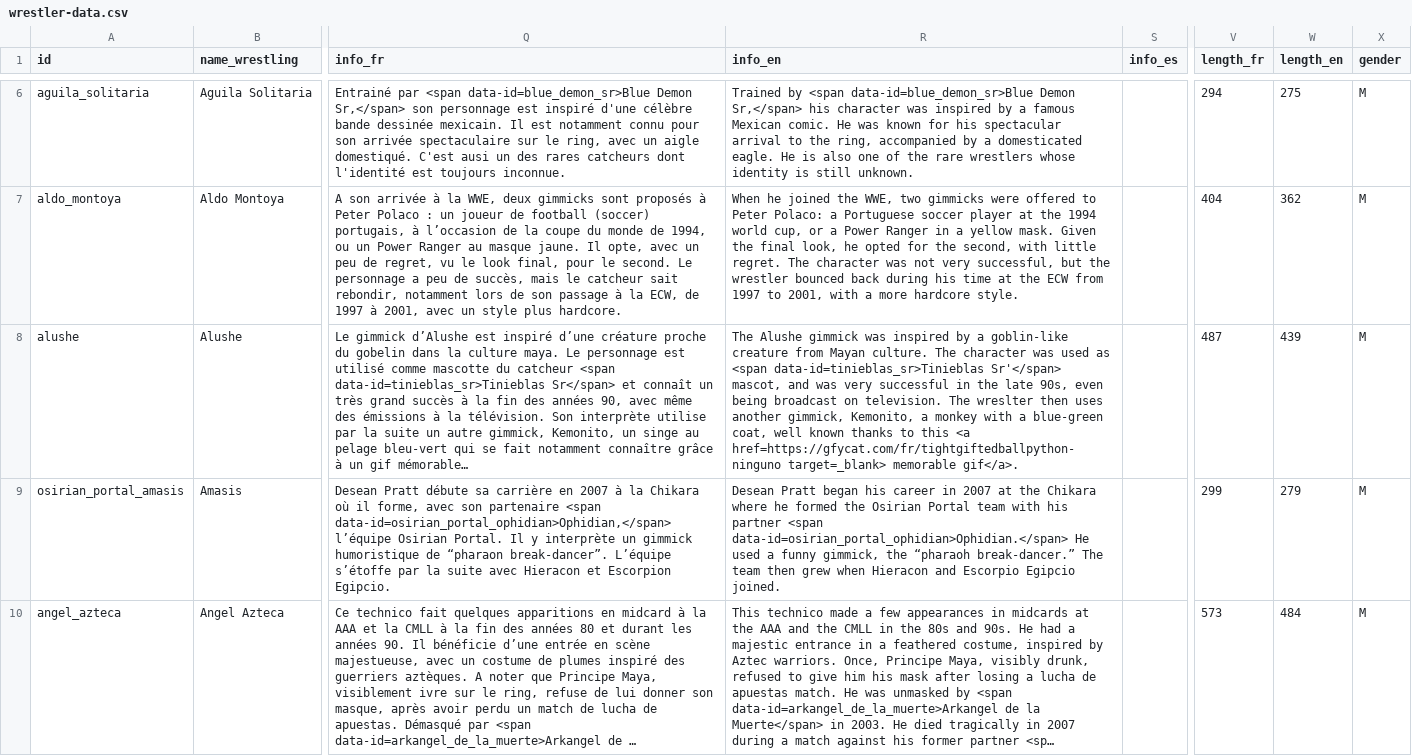
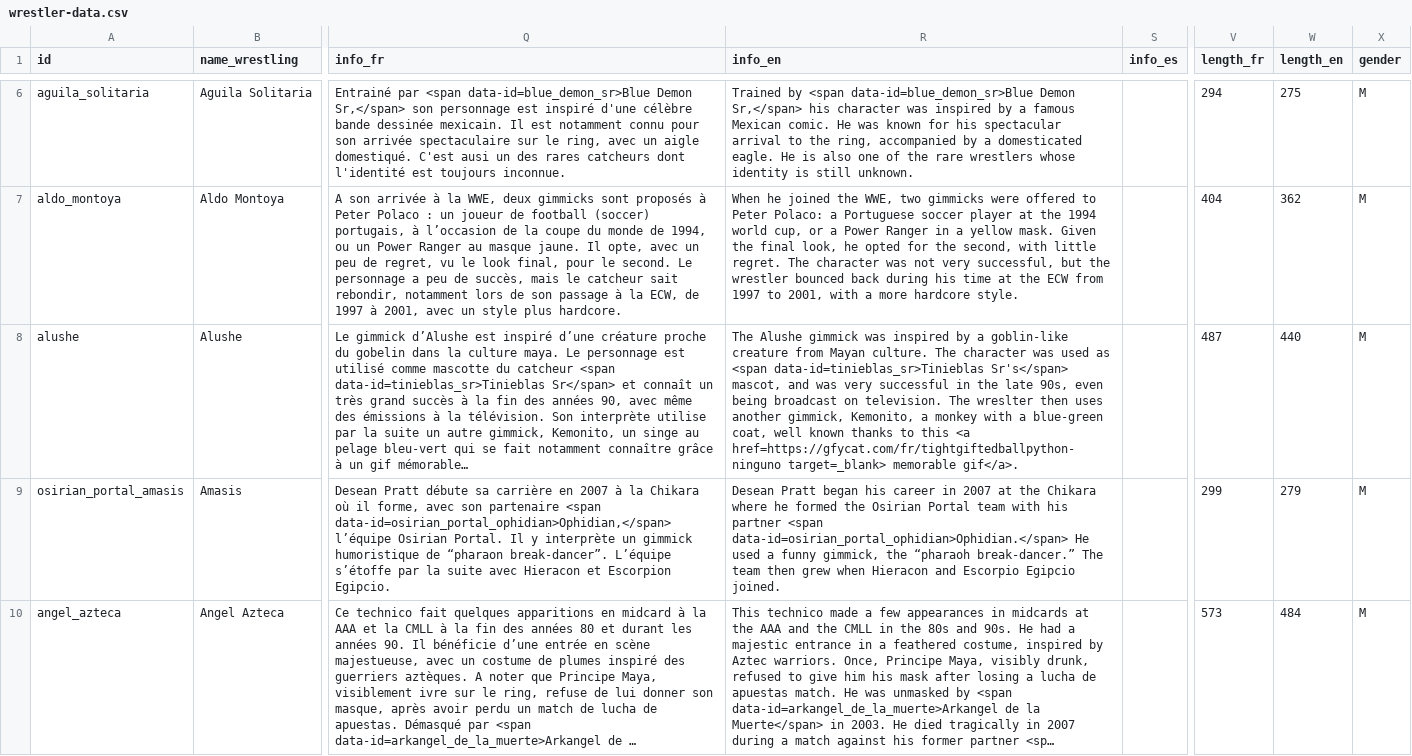
Before and after one commit to the-pudding/wrestling, a CSV file: process/wrestler-data.csv, drawn as a sheet; only a part is shown, gaps mark what is left out; long unchanged cells end in …; the diff covers the shown part only; the diff names each change by its address in the sheet, - before the commit and + after, or states it on an @@ line.

Commit message:
data update

```diff
--- a/process/wrestler-data.csv
+++ b/process/wrestler-data.csv
-R8 (info_en): …<span data-id=tinieblas_sr>Tinieblas Sr'</span> mascot, and…
+R8 (info_en): …<span data-id=tinieblas_sr>Tinieblas Sr's</span> mascot, and…
-W8 (length_en): 439
+W8 (length_en): 440
```
Also changed, not shown: 5 edited cells elsewhere in this file, public/assets/data/wrestlers.csv, 1 other file.
